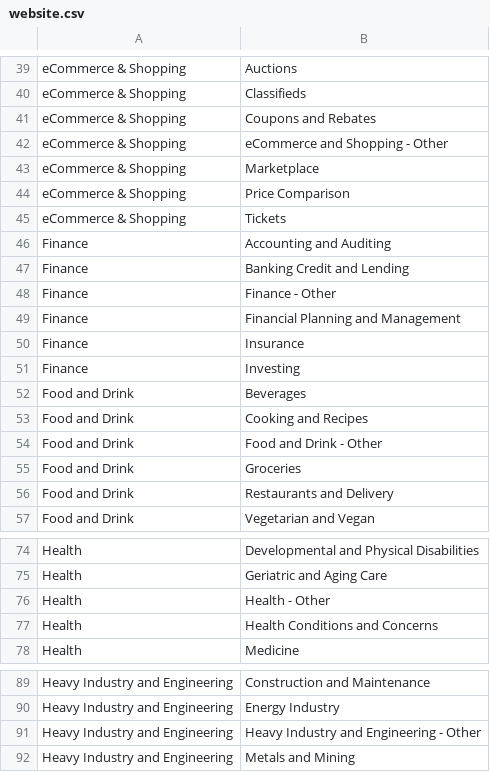
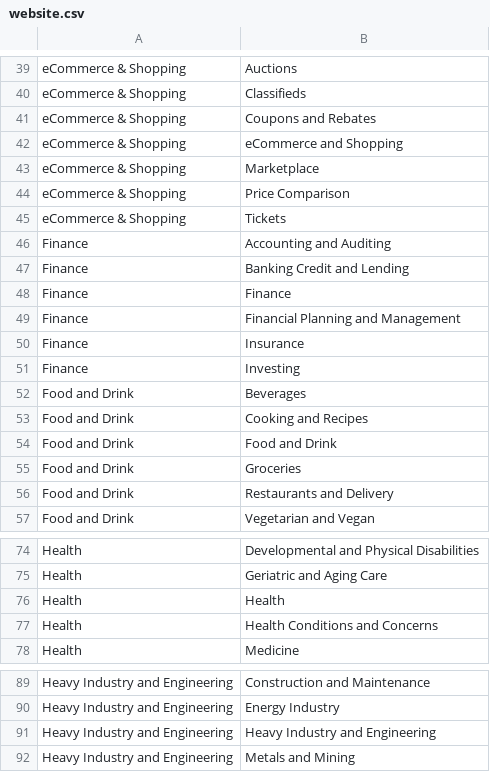
Before and after one commit to unit-mesh/minions-data-prepare, a CSV file: data/website.csv, drawn as a sheet; only a part is shown, gaps mark what is left out; the diff covers the shown part only.

```diff
--- a/data/website.csv
+++ b/data/website.csv
@@ -41,3 +41,3 @@ eCommerce & Shopping , Classifieds
 eCommerce & Shopping , Coupons and Rebates
-eCommerce & Shopping , eCommerce and Shopping - Other
+eCommerce & Shopping , eCommerce and Shopping
 eCommerce & Shopping , Marketplace
@@ -47,3 +47,3 @@ Finance , Accounting and Auditing
 Finance , Banking Credit and Lending
-Finance , Finance - Other
+Finance , Finance
 Finance , Financial Planning and Management
@@ -53,3 +53,3 @@ Food and Drink , Beverages
 Food and Drink , Cooking and Recipes
-Food and Drink , Food and Drink - Other
+Food and Drink , Food and Drink
 Food and Drink , Groceries
@@ -75,3 +75,3 @@ Health , Developmental and Physical Disabilities
 Health , Geriatric and Aging Care
-Health , Health - Other
+Health , Health
 Health , Health Conditions and Concerns
@@ -90,3 +90,3 @@ Heavy Industry and Engineering , Construction and Maintenance
 Heavy Industry and Engineering , Energy Industry
-Heavy Industry and Engineering , Heavy Industry and Engineering - Other
+Heavy Industry and Engineering , Heavy Industry and Engineering
 Heavy Industry and Engineering , Metals and Mining
```
Also changed, not shown: 18 edited cells elsewhere in this file.
